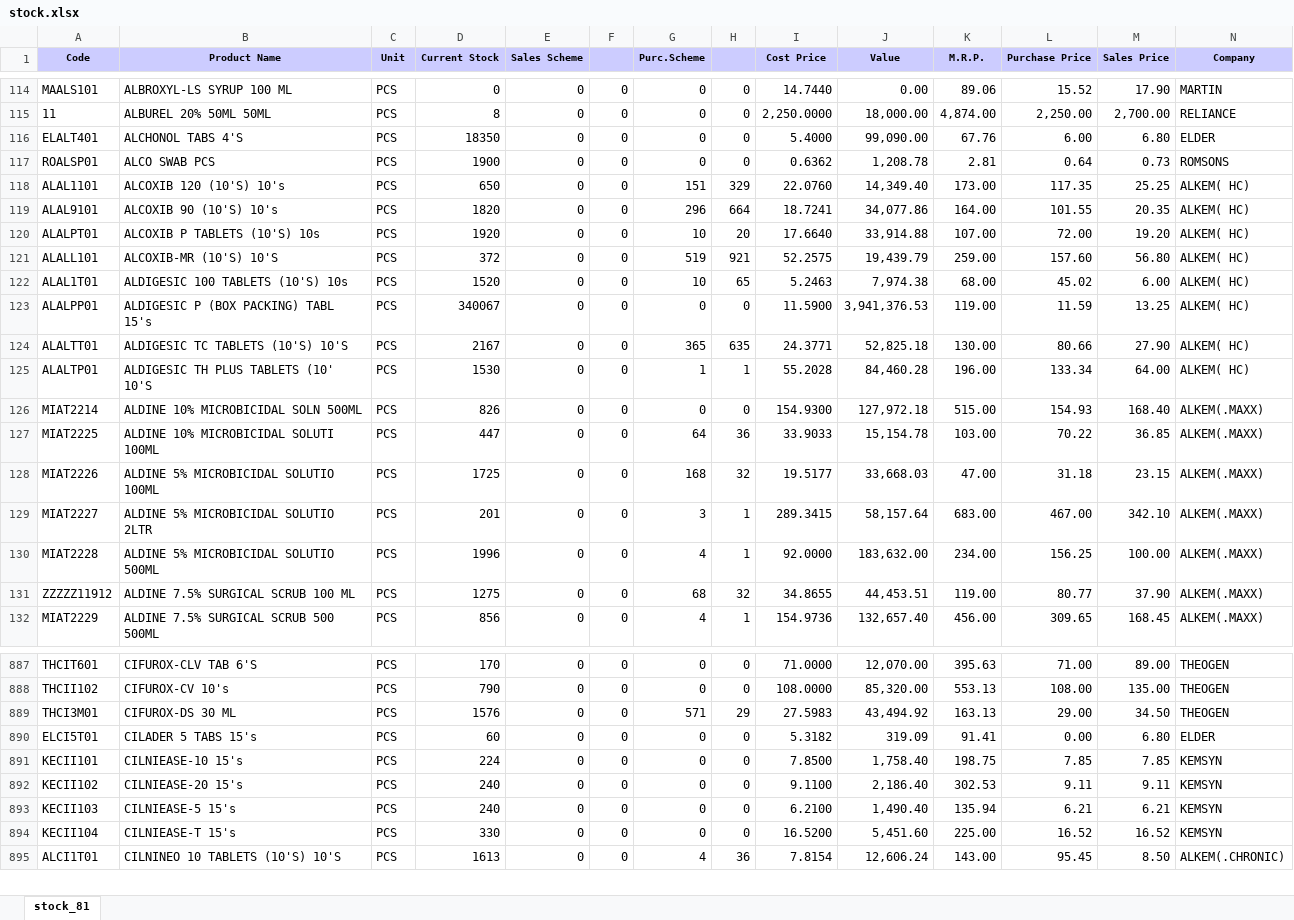
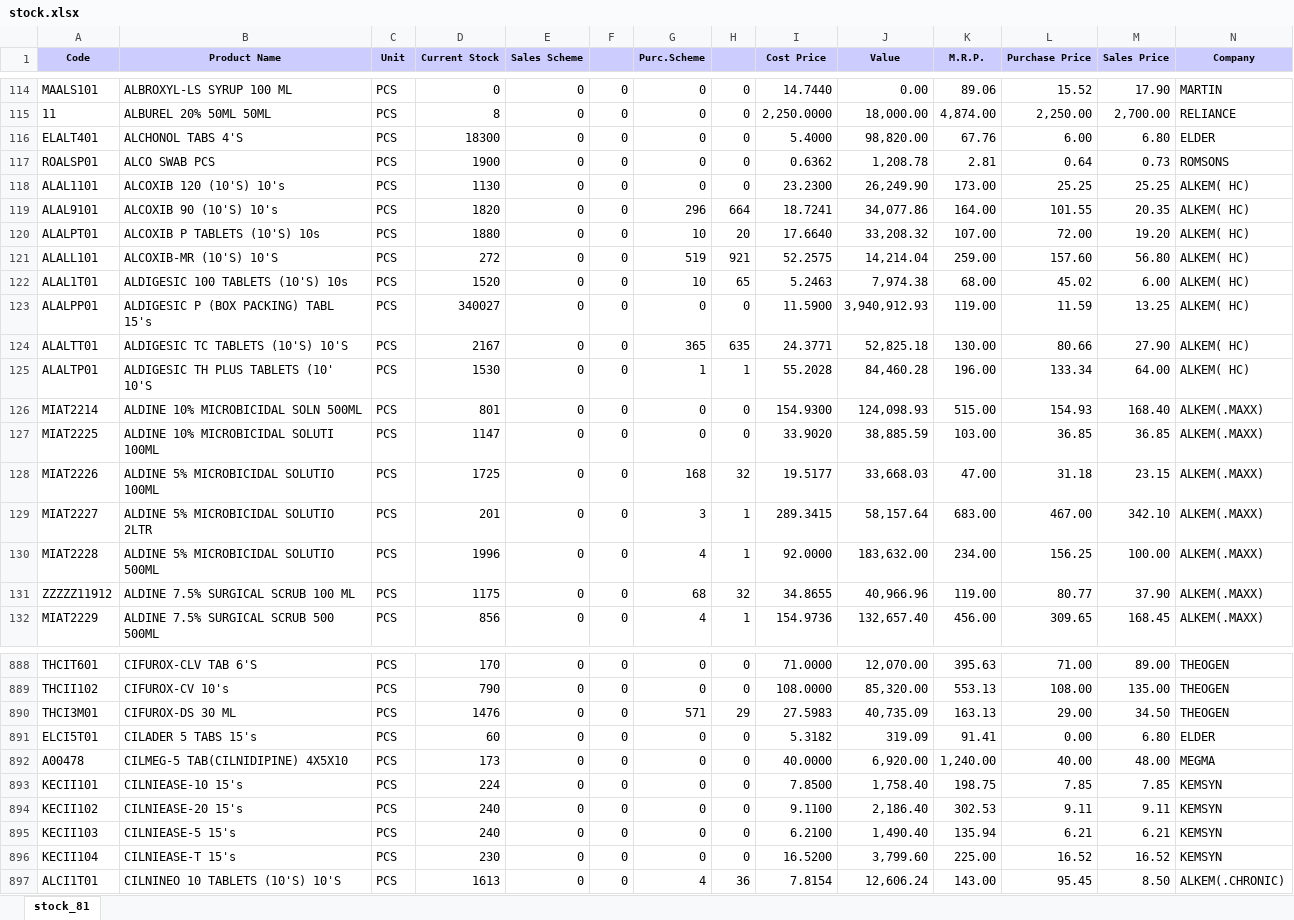
Before and after one commit to ishwarpharma/ishwarone, an Excel workbook: stock.xlsx, sheet stock_81, drawn as a sheet; only a part is shown, gaps mark what is left out; values as stored, in another font and other column widths than the file's, no borders; addresses are those after the commit; rows hold the shown columns only; the diff covers the shown part only; the diff names each change by its address in the sheet, - before the commit and + after, or states it on an @@ line.

Commit message:
Add files via upload

```diff
--- a/stock.xlsx (sheet stock_81)
+++ b/stock.xlsx (sheet stock_81)
-D116 (Current Stock): 18350
+D116 (Current Stock): 18300
-J116 (Value): 99,090.00
+J116 (Value): 98,820.00
-D118 (Current Stock): 650
+D118 (Current Stock): 1130
-G118 (Purc.Scheme): 151
+G118 (Purc.Scheme): 0
-H118: 329
+H118: 0
-I118 (Cost Price): 22.0760
+I118 (Cost Price): 23.2300
-J118 (Value): 14,349.40
+J118 (Value): 26,249.90
-L118 (Purchase Price): 117.35
+L118 (Purchase Price): 25.25
-D120 (Current Stock): 1920
+D120 (Current Stock): 1880
-J120 (Value): 33,914.88
+J120 (Value): 33,208.32
-D121 (Current Stock): 372
+D121 (Current Stock): 272
-J121 (Value): 19,439.79
+J121 (Value): 14,214.04
-D123 (Current Stock): 340067
+D123 (Current Stock): 340027
-J123 (Value): 3,941,376.53
+J123 (Value): 3,940,912.93
-D126 (Current Stock): 826
+D126 (Current Stock): 801
-J126 (Value): 127,972.18
+J126 (Value): 124,098.93
-D127 (Current Stock): 447
+D127 (Current Stock): 1147
-G127 (Purc.Scheme): 64
+G127 (Purc.Scheme): 0
-H127: 36
+H127: 0
-I127 (Cost Price): 33.9033
+I127 (Cost Price): 33.9020
-J127 (Value): 15,154.78
+J127 (Value): 38,885.59
-L127 (Purchase Price): 70.22
+L127 (Purchase Price): 36.85
-D131 (Current Stock): 1275
+D131 (Current Stock): 1175
-J131 (Value): 44,453.51
+J131 (Value): 40,966.96
-D890 (Current Stock): 1576
+D890 (Current Stock): 1476
-J890 (Value): 43,494.92
+J890 (Value): 40,735.09
+row 892: A00478 | CILMEG-5 TAB(CILNIDIPINE) 4X5X10 | PCS | 173 | 0 | 0 | 0 | 0 | 40.0000 | 6,920.00 | 1,240.00 | 40.00 | 48.00 | MEGMA
-D896 (Current Stock): 330
+D896 (Current Stock): 230
-J896 (Value): 5,451.60
+J896 (Value): 3,799.60
```
Also changed, not shown: 4 added rows and 959 edited cells elsewhere in this sheet.
